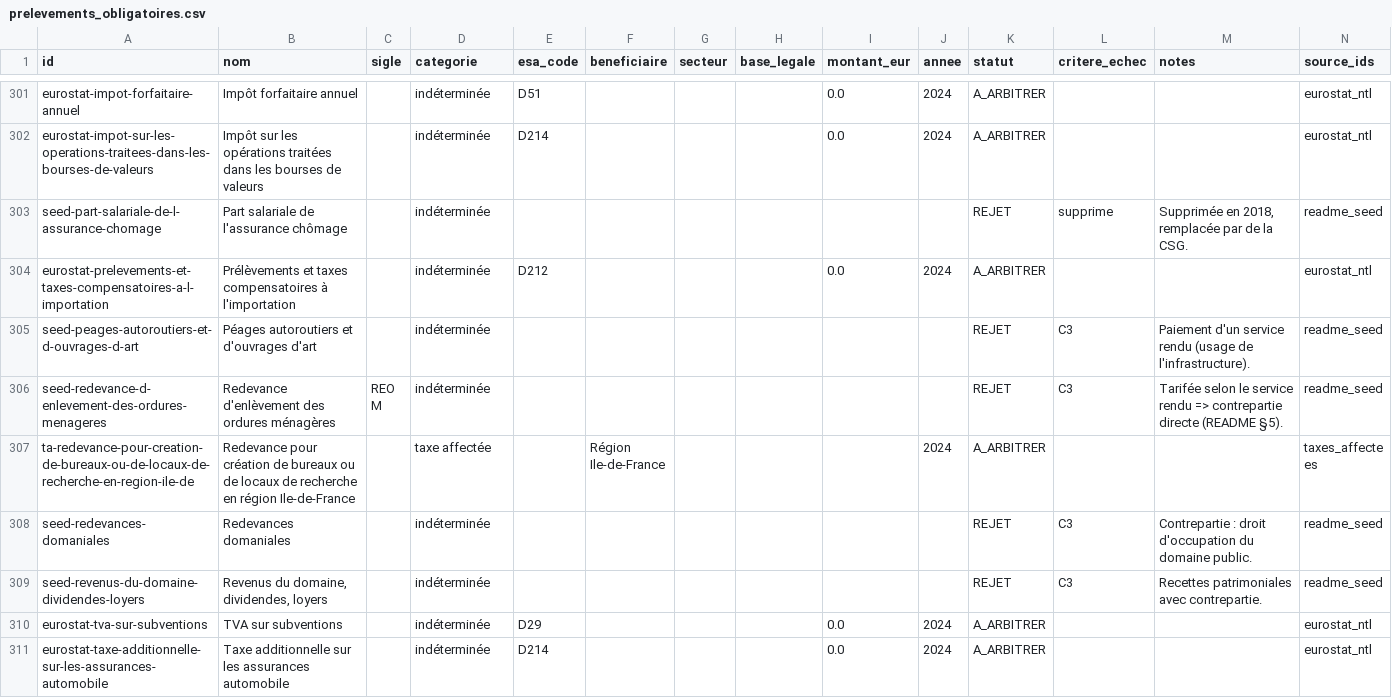
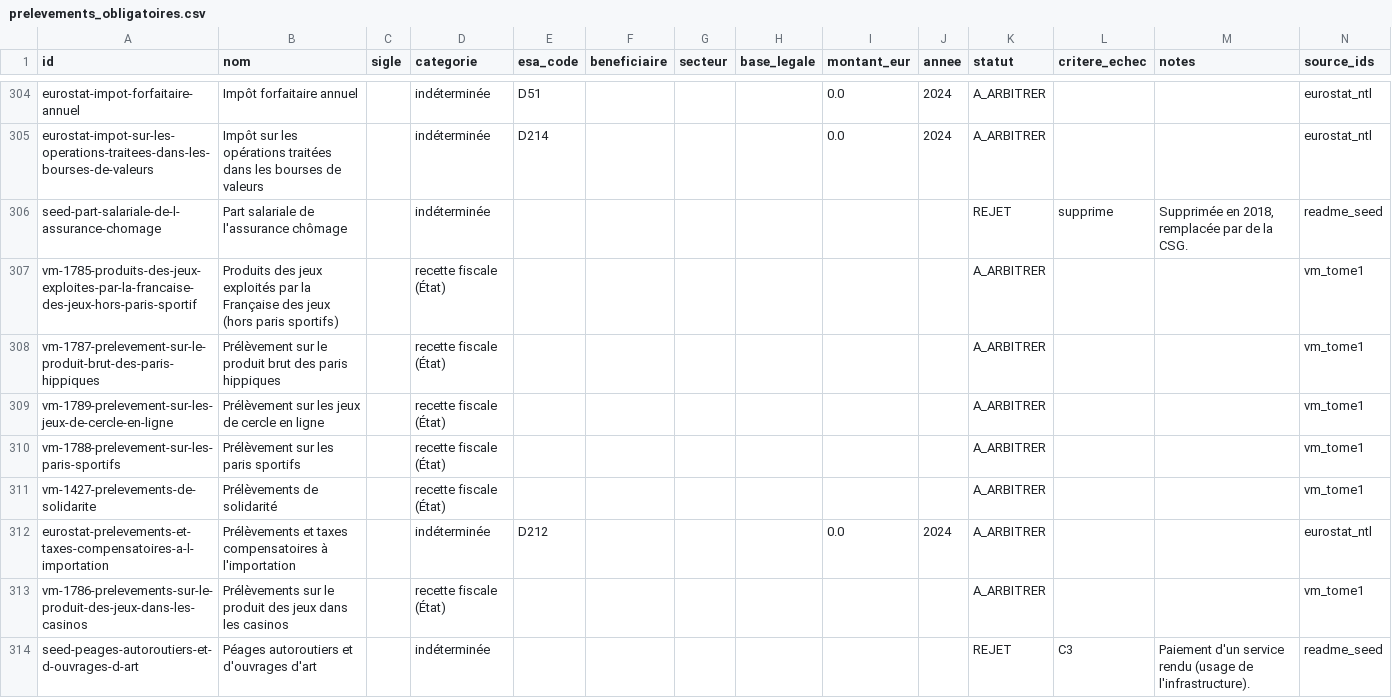
Before and after one commit to wald52/pr-l-vements-obligatoires, a CSV file: data/prelevements_obligatoires.csv, drawn as a sheet; only a part is shown, gaps mark what is left out; the shorter side is filled out with more unchanged rows; the diff covers the shown part only.

```diff
--- a/data/prelevements_obligatoires.csv
+++ b/data/prelevements_obligatoires.csv
@@ -303,3 +306,9 @@ eurostat-impot-sur-les-operations-traitees-dans-les-bourses-de-valeurs,Impôt su
 seed-part-salariale-de-l-assurance-chomage,Part salariale de l'assurance chômage,,indéterminée,,,,,,,REJET,supprime,"Supprimée en 2018, remplacée par de la CSG.",readme_seed
+vm-1785-produits-des-jeux-exploites-par-la-francaise-des-jeux-hors-paris-sportif,Produits des jeux exploités par la Française des jeux (hors paris sportifs),,recette fiscale (État),,,,,,,A_ARBITRER,,,vm_tome1
+vm-1787-prelevement-sur-le-produit-brut-des-paris-hippiques,Prélèvement sur le produit brut des paris hippiques,,recette fiscale (État),,,,,,,A_ARBITRER,,,vm_tome1
+vm-1789-prelevement-sur-les-jeux-de-cercle-en-ligne,Prélèvement sur les jeux de cercle en ligne,,recette fiscale (État),,,,,,,A_ARBITRER,,,vm_tome1
+vm-1788-prelevement-sur-les-paris-sportifs,Prélèvement sur les paris sportifs,,recette fiscale (État),,,,,,,A_ARBITRER,,,vm_tome1
+vm-1427-prelevements-de-solidarite,Prélèvements de solidarité,,recette fiscale (État),,,,,,,A_ARBITRER,,,vm_tome1
 eurostat-prelevements-et-taxes-compensatoires-a-l-importation,Prélèvements et taxes compensatoires à l'importation,,indéterminée,D212,,,,0.0,2024,A_ARBITRER,,,eurostat_ntl
+vm-1786-prelevements-sur-le-produit-des-jeux-dans-les-casinos,Prélèvements sur le produit des jeux dans les casinos,,recette fiscale (État),,,,,,,A_ARBITRER,,,vm_tome1
 seed-peages-autoroutiers-et-d-ouvrages-d-art,Péages autoroutiers et d'ouvrages d'art,,indéterminée,,,,,,,REJET,C3,Paiement d'un service rendu (usage de l'infrastructure).,readme_seed
```
Also changed, not shown: 9 added rows and 18 edited cells elsewhere in this file, 7 other files.
